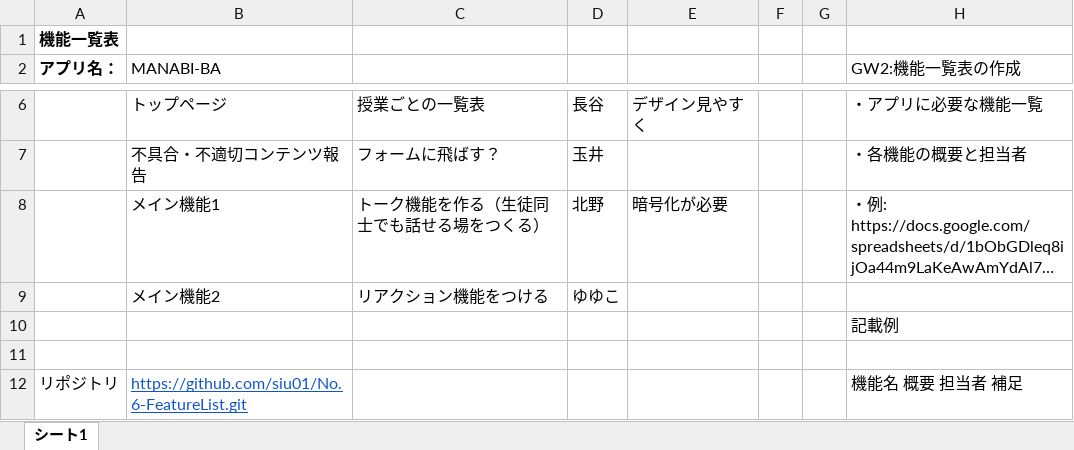
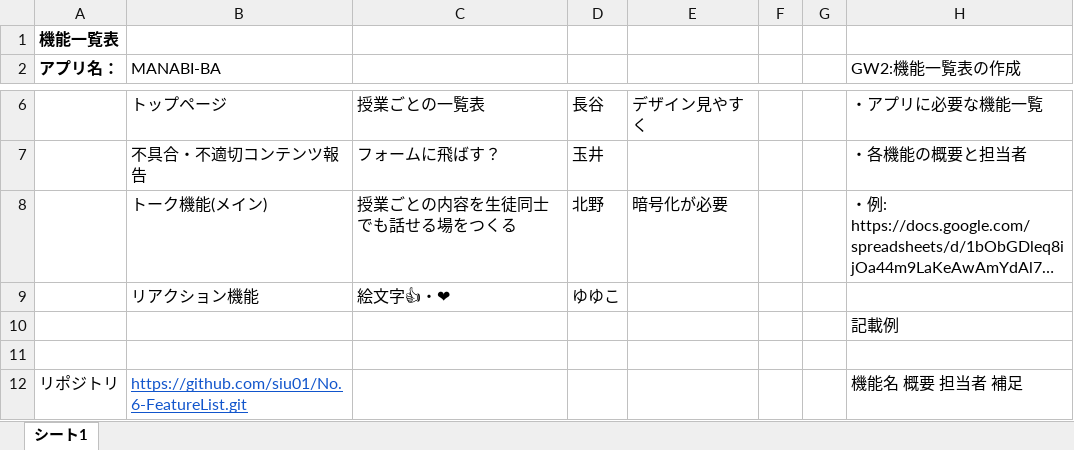
Before and after one commit to siu01/No.6-FeatureList, an Excel workbook: 6班_機能一覧.xlsx, sheet シート1, drawn as a sheet; only a part is shown, gaps mark what is left out; long unchanged cells end in …; values as stored, in another font and other column widths than the file's, no borders; removed rows and columns are numbered as before the commit, all else as after; the diff names each change by its address in the sheet, - before the commit and + after, or states it on an @@ line.

Commit message:
変更

```diff
--- a/6班_機能一覧.xlsx (sheet シート1)
+++ b/6班_機能一覧.xlsx (sheet シート1)
-B8 (MANABI‐BA): メイン機能1
+B8 (MANABI‐BA): トーク機能(メイン)
-C8: トーク機能を作る（生徒同士でも話せる場をつくる）
+C8: 授業ごとの内容を生徒同士でも話せる場をつくる
-row 9:  | メイン機能2 | リアクション機能をつける | ゆゆこ
+row 9:  | リアクション機能 | 絵文字👍・❤ | ゆゆこ
```
